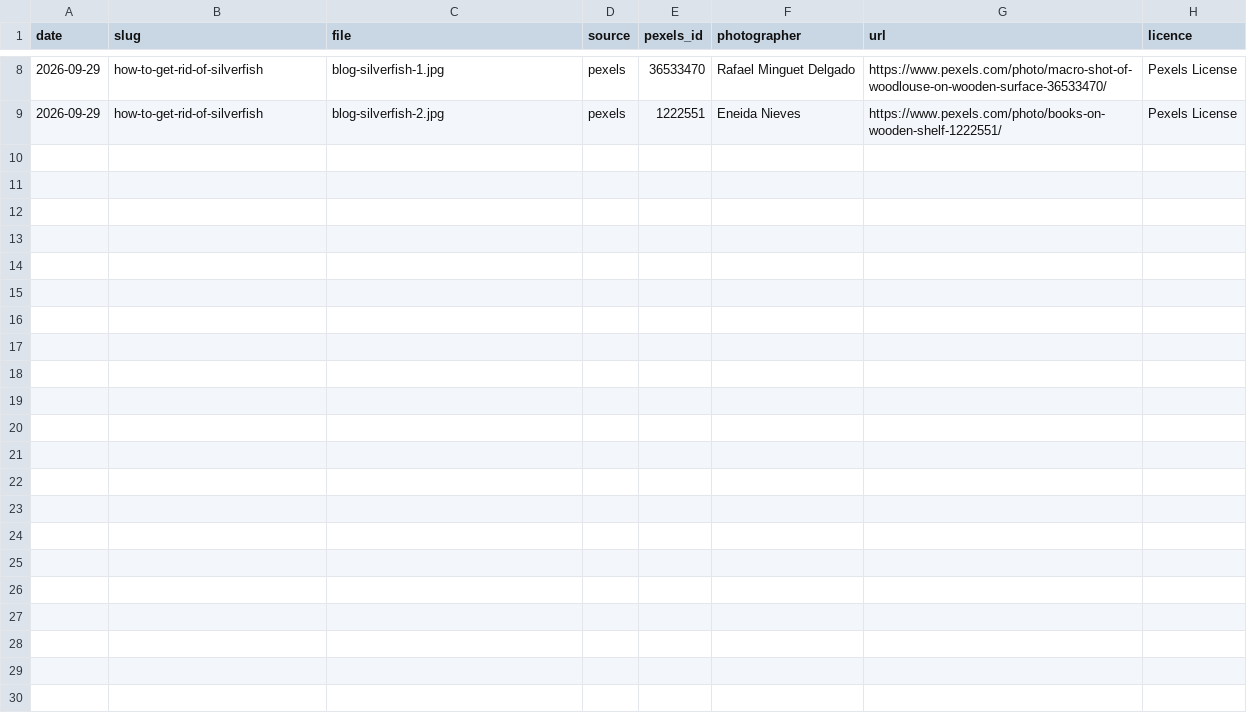
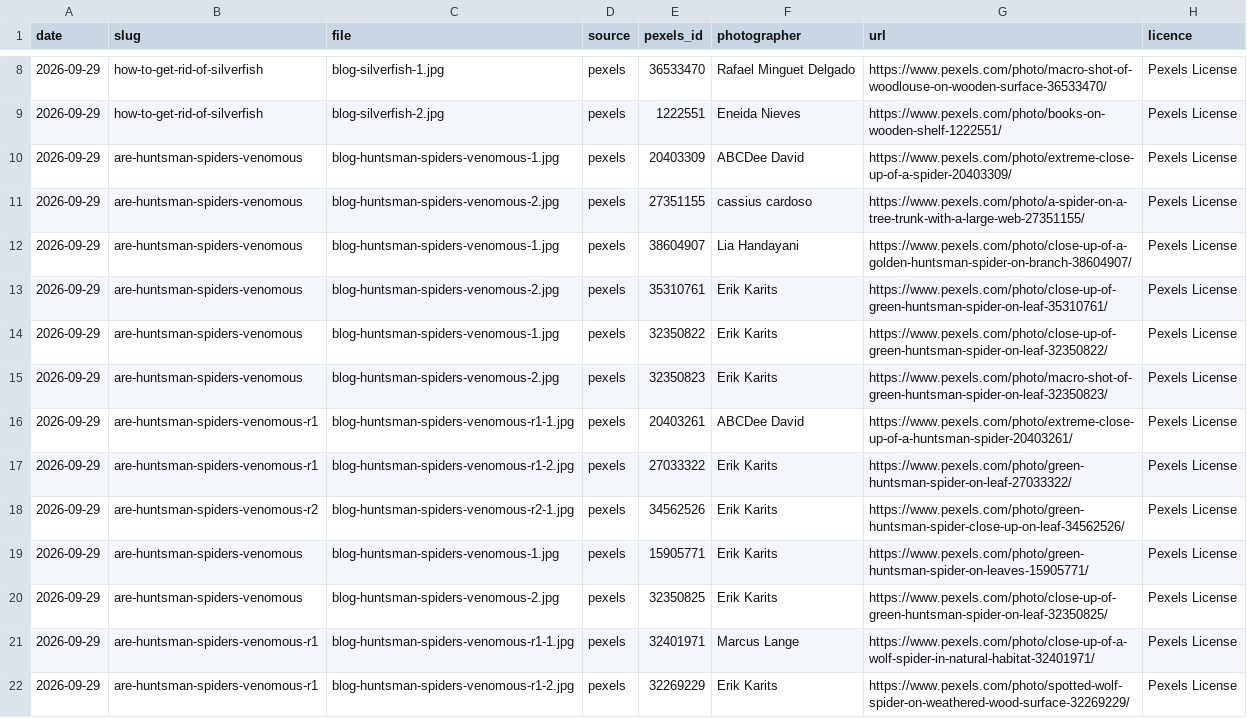
Before and after one commit to boondog7/djpest-website, a CSV file: blog/_drafts/images.csv, drawn as a sheet; only a part is shown, gaps mark what is left out; the diff names each change by its address in the sheet, - before the commit and + after, or states it on an @@ line.

```diff
--- a/blog/_drafts/images.csv
+++ b/blog/_drafts/images.csv
+row 10: 2026-09-29 | are-huntsman-spiders-venomous | blog-huntsman-spiders-venomous-1.jpg | pexels | 20403309 | ABCDee David | https://www.pexels.com/photo/extreme-close-up-of-a-spider-20403309/ | Pexels License
+row 11: 2026-09-29 | are-huntsman-spiders-venomous | blog-huntsman-spiders-venomous-2.jpg | pexels | 27351155 | cassius cardoso | https://www.pexels.com/photo/a-spider-on-a-tree-trunk-with-a-large-web-27351155/ | Pexels License
+row 12: 2026-09-29 | are-huntsman-spiders-venomous | blog-huntsman-spiders-venomous-1.jpg | pexels | 38604907 | Lia Handayani | https://www.pexels.com/photo/close-up-of-a-golden-huntsman-spider-on-branch-38604907/ | Pexels License
+row 13: 2026-09-29 | are-huntsman-spiders-venomous | blog-huntsman-spiders-venomous-2.jpg | pexels | 35310761 | Erik Karits | https://www.pexels.com/photo/close-up-of-green-huntsman-spider-on-leaf-35310761/ | Pexels License
+row 14: 2026-09-29 | are-huntsman-spiders-venomous | blog-huntsman-spiders-venomous-1.jpg | pexels | 32350822 | Erik Karits | https://www.pexels.com/photo/close-up-of-green-huntsman-spider-on-leaf-32350822/ | Pexels License
+row 15: 2026-09-29 | are-huntsman-spiders-venomous | blog-huntsman-spiders-venomous-2.jpg | pexels | 32350823 | Erik Karits | https://www.pexels.com/photo/macro-shot-of-green-huntsman-spider-on-leaf-32350823/ | Pexels License
+row 16: 2026-09-29 | are-huntsman-spiders-venomous-r1 | blog-huntsman-spiders-venomous-r1-1.jpg | pexels | 20403261 | ABCDee David | https://www.pexels.com/photo/extreme-close-up-of-a-huntsman-spider-20403261/ | Pexels License
+row 17: 2026-09-29 | are-huntsman-spiders-venomous-r1 | blog-huntsman-spiders-venomous-r1-2.jpg | pexels | 27033322 | Erik Karits | https://www.pexels.com/photo/green-huntsman-spider-on-leaf-27033322/ | Pexels License
+row 18: 2026-09-29 | are-huntsman-spiders-venomous-r2 | blog-huntsman-spiders-venomous-r2-1.jpg | pexels | 34562526 | Erik Karits | https://www.pexels.com/photo/green-huntsman-spider-close-up-on-leaf-34562526/ | Pexels License
+row 19: 2026-09-29 | are-huntsman-spiders-venomous | blog-huntsman-spiders-venomous-1.jpg | pexels | 15905771 | Erik Karits | https://www.pexels.com/photo/green-huntsman-spider-on-leaves-15905771/ | Pexels License
+row 20: 2026-09-29 | are-huntsman-spiders-venomous | blog-huntsman-spiders-venomous-2.jpg | pexels | 32350825 | Erik Karits | https://www.pexels.com/photo/close-up-of-green-huntsman-spider-on-leaf-32350825/ | Pexels License
+row 21: 2026-09-29 | are-huntsman-spiders-venomous-r1 | blog-huntsman-spiders-venomous-r1-1.jpg | pexels | 32401971 | Marcus Lange | https://www.pexels.com/photo/close-up-of-a-wolf-spider-in-natural-habitat-32401971/ | Pexels License
+row 22: 2026-09-29 | are-huntsman-spiders-venomous-r1 | blog-huntsman-spiders-venomous-r1-2.jpg | pexels | 32269229 | Erik Karits | https://www.pexels.com/photo/spotted-wolf-spider-on-weathered-wood-surface-32269229/ | Pexels License
```
Also changed, not shown: 38 other files.
